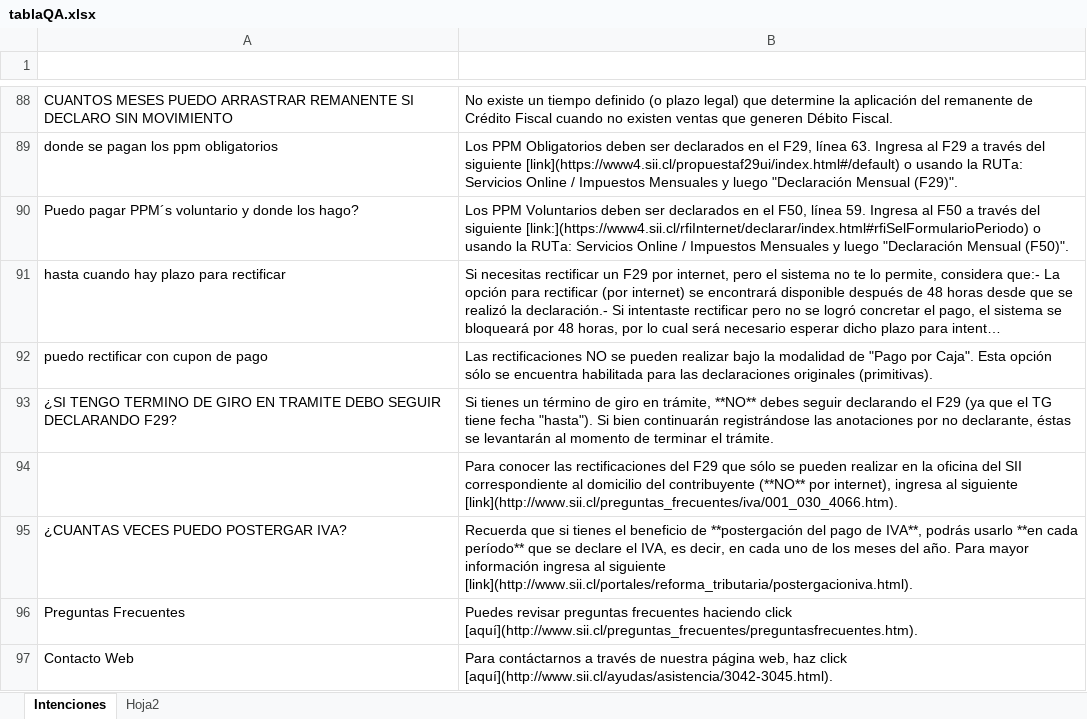
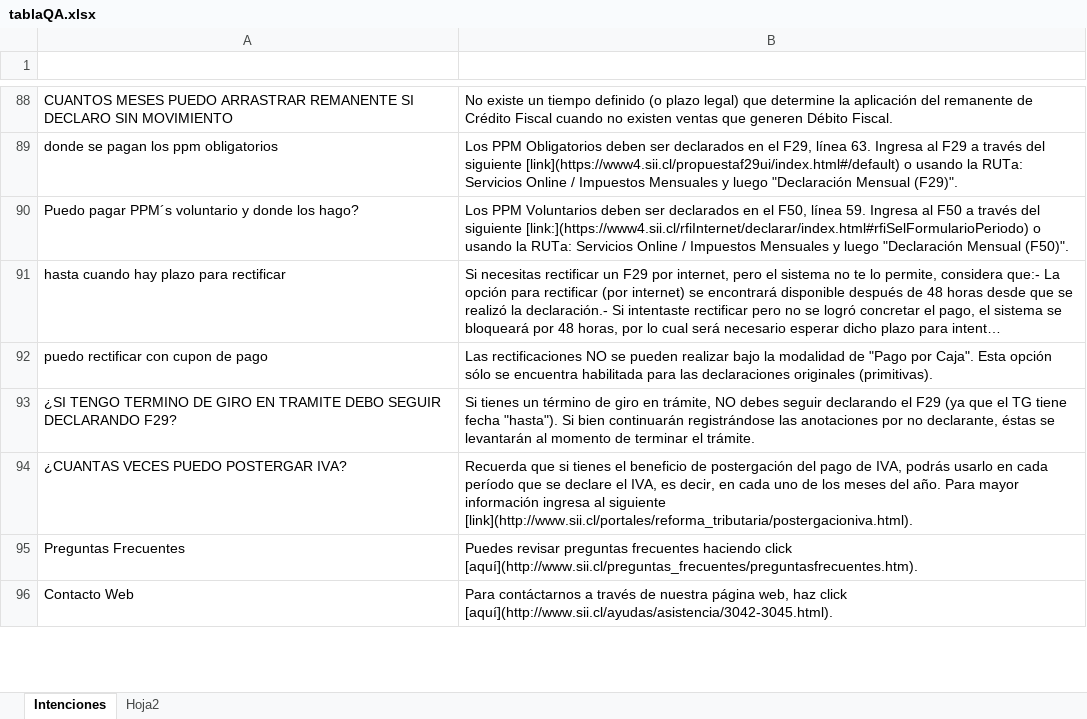
Before and after one commit to CatherineFC/NLP, an Excel workbook: tablaQA.xlsx, sheet Intenciones, drawn as a sheet; only a part is shown, gaps mark what is left out; long unchanged cells end in …; values as stored, in another font and other column widths than the file's, no borders; removed rows and columns are numbered as before the commit, all else as after; the diff names each change by its address in the sheet, - before the commit and + after, or states it on an @@ line.

```diff
--- a/tablaQA.xlsx (sheet Intenciones)
+++ b/tablaQA.xlsx (sheet Intenciones)
-B93 (RESPUESTAS): …en trámite, **NO** debes seguir…
+B93 (RESPUESTAS): …en trámite, NO debes seguir…
-row 94:  | Para conocer las rectificaciones del F29 que sólo se pueden realizar en la oficina del SII correspondiente al domicilio del contribuyente (**NO** por internet), ingresa al siguiente [link](http://www.sii.cl/preguntas_frecuentes/iva/001_030_4066.htm).
-B94 (RESPUESTAS): …beneficio de **postergación del pago de IVA**, podrás usarlo **en cada período** que se…
+B94 (RESPUESTAS): …beneficio de postergación del pago de IVA, podrás usarlo en cada período que se…
```
Also changed, not shown: mensajes_entrada.xlsx, mensajes_salida.xlsx.
